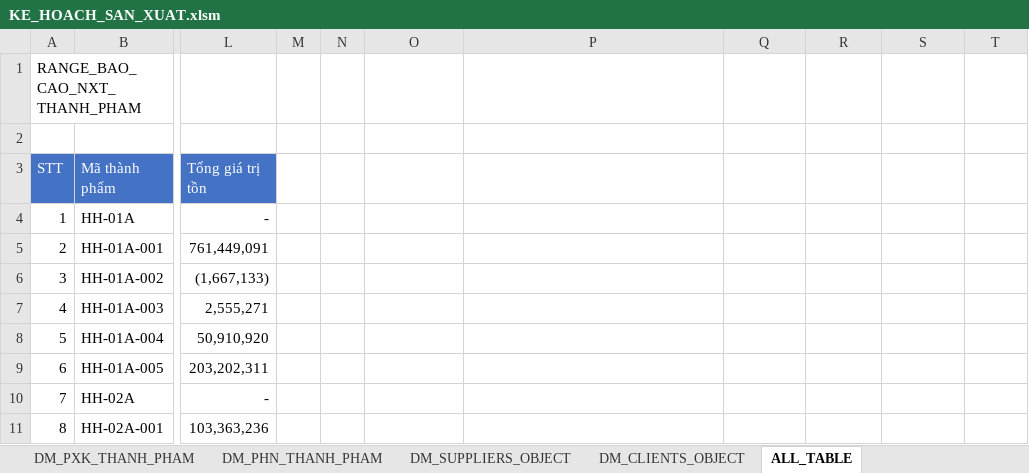
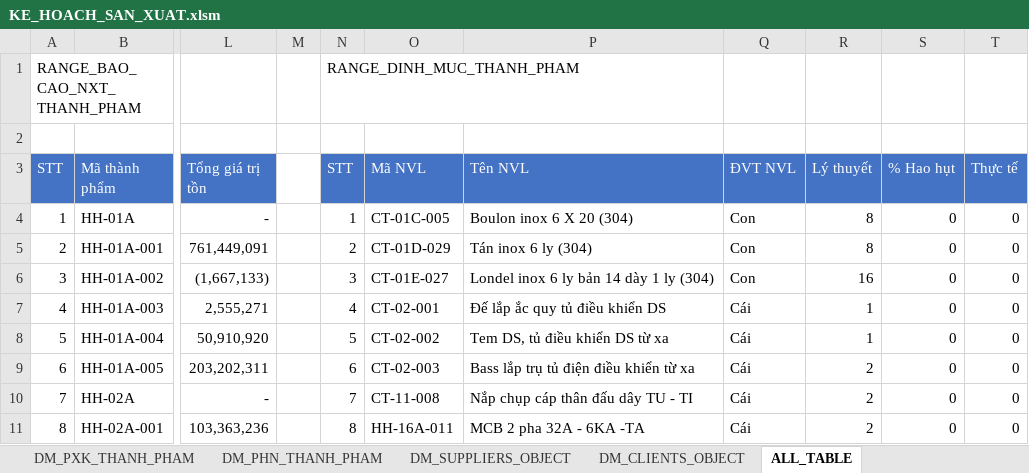
Before and after one commit to NGUYEN-LONG-BS/VBA_MINI_PROJECTS, an Excel workbook: VB05_QUAN_LY_KHO/KE_HOACH_SAN_XUAT.xlsm, sheet ALL_TABLE, drawn as a sheet; only a part is shown, gaps mark what is left out; values as stored, in another font and other column widths than the file's, no borders; the diff covers the shown part only; the diff names each change by its address in the sheet, - before the commit and + after, or states it on an @@ line.

```diff
--- a/VB05_QUAN_LY_KHO/KE_HOACH_SAN_XUAT.xlsm (sheet ALL_TABLE)
+++ b/VB05_QUAN_LY_KHO/KE_HOACH_SAN_XUAT.xlsm (sheet ALL_TABLE)
-N1 (STT): (empty)
+N1 (STT): RANGE_DINH_MUC_THANH_PHAM
-N3: (empty)
+N3: STT
-N3:T3 fill: none
+N3:T3 fill: #4472C4
-O3: (empty)
+O3: Mã NVL
-P3: (empty)
+P3: Tên NVL
-Q3: (empty)
+Q3: ĐVT NVL
-R3: (empty)
+R3: Lý thuyết
-S3: (empty)
+S3: % Hao hụt
-T3: (empty)
+T3: Thực tế
-N4 (STT): (empty)
+N4 (STT): 1
-O4 (Mã NVL): (empty)
+O4 (Mã NVL): CT-01C-005
-P4 (Tên NVL): (empty)
+P4 (Tên NVL): Boulon inox 6 X 20 (304)
-Q4:Q6 (ĐVT NVL): (empty)
+Q4:Q6 (ĐVT NVL): Con
-R4:R5 (Lý thuyết): (empty)
+R4:R5 (Lý thuyết): 8
-S4:S11 (% Hao hụt): (empty)
+S4:S11 (% Hao hụt): 0
-T4:T11 (Thực tế): (empty)
+T4:T11 (Thực tế): 0
-N5 (STT): (empty)
+N5 (STT): 2
-O5 (Mã NVL): (empty)
+O5 (Mã NVL): CT-01D-029
-P5 (Tên NVL): (empty)
+P5 (Tên NVL): Tán inox 6 ly (304)
-N6 (STT): (empty)
+N6 (STT): 3
-O6 (Mã NVL): (empty)
+O6 (Mã NVL): CT-01E-027
-P6 (Tên NVL): (empty)
+P6 (Tên NVL): Londel inox 6 ly bản 14 dày 1 ly (304)
-R6 (Lý thuyết): (empty)
+R6 (Lý thuyết): 16
-N7 (STT): (empty)
+N7 (STT): 4
-O7 (Mã NVL): (empty)
+O7 (Mã NVL): CT-02-001
-P7 (Tên NVL): (empty)
+P7 (Tên NVL): Đế lắp ắc quy tủ điều khiển DS
-Q7:Q11 (ĐVT NVL): (empty)
+Q7:Q11 (ĐVT NVL): Cái
-R7:R8 (Lý thuyết): (empty)
+R7:R8 (Lý thuyết): 1
-N8 (STT): (empty)
+N8 (STT): 5
-O8 (Mã NVL): (empty)
+O8 (Mã NVL): CT-02-002
-P8 (Tên NVL): (empty)
+P8 (Tên NVL): Tem DS, tủ điều khiển DS từ xa
-N9 (STT): (empty)
+N9 (STT): 6
-O9 (Mã NVL): (empty)
+O9 (Mã NVL): CT-02-003
-P9 (Tên NVL): (empty)
+P9 (Tên NVL): Bass lắp trụ tủ điện điều khiển từ xa
-R9:R11 (Lý thuyết): (empty)
+R9:R11 (Lý thuyết): 2
-N10 (STT): (empty)
+N10 (STT): 7
-O10 (Mã NVL): (empty)
+O10 (Mã NVL): CT-11-008
-P10 (Tên NVL): (empty)
+P10 (Tên NVL): Nắp chụp cáp thân đấu dây TU - TI
-N11 (STT): (empty)
+N11 (STT): 8
-O11 (Mã NVL): (empty)
+O11 (Mã NVL): HH-16A-011
-P11 (Tên NVL): (empty)
+P11 (Tên NVL): MCB 2 pha 32A - 6KA -TA
```
Also changed, not shown: 189 edited cells elsewhere in this sheet, sheet DM_THANH_PHAM, sheet DM_PNK_THANH_PHAM.
